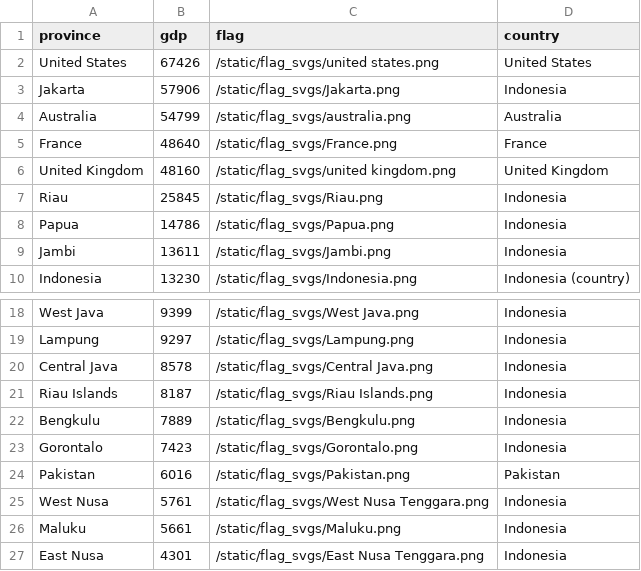
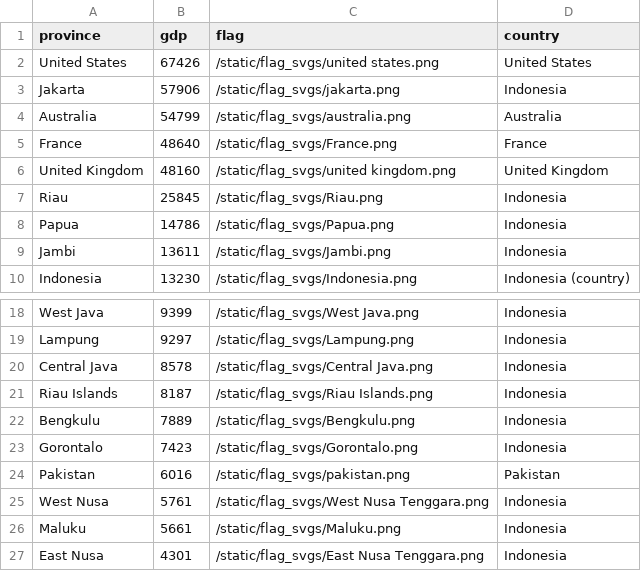
Before and after one commit to NEU-DS-4200-S20/s-l-project-sumba-hospitality-foundation, a CSV file: SHF_INDO/data/indo-economy.csv, drawn as a sheet; only a part is shown, gaps mark what is left out.

```diff
--- a/SHF_INDO/data/indo-economy.csv
+++ b/SHF_INDO/data/indo-economy.csv
@@ -2,3 +2,3 @@ province,gdp,flag,country
 United States,67426,/static/flag_svgs/united states.png,United States
-Jakarta,57906,/static/flag_svgs/Jakarta.png,Indonesia
+Jakarta,57906,/static/flag_svgs/jakarta.png,Indonesia
 Australia,54799,/static/flag_svgs/australia.png,Australia
@@ -23,3 +23,3 @@ Bengkulu,7889,/static/flag_svgs/Bengkulu.png,Indonesia
 Gorontalo,7423,/static/flag_svgs/Gorontalo.png,Indonesia
-Pakistan,6016,/static/flag_svgs/Pakistan.png,Pakistan
+Pakistan,6016,/static/flag_svgs/pakistan.png,Pakistan
 West Nusa,5761,/static/flag_svgs/West Nusa Tenggara.png,Indonesia
```
Also changed, not shown: 1 other file.
